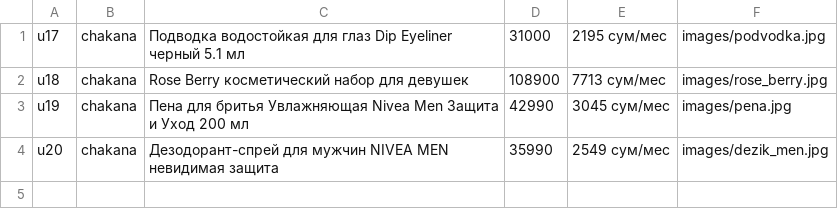
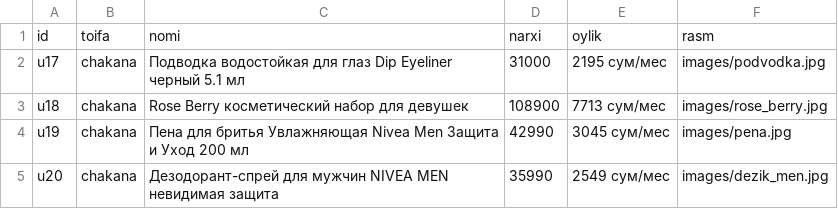
Before and after one commit to alibektbkv-lgtm/uzum-market-mini, a CSV file: mahsulotlar.csv, drawn as a sheet; the diff names each change by its address in the sheet, - before the commit and + after, or states it on an @@ line.

Commit message:
Update mahsulotlar.csv

```diff
--- a/mahsulotlar.csv
+++ b/mahsulotlar.csv
+row 1: id | toifa | nomi | narxi | oylik | rasm
```
